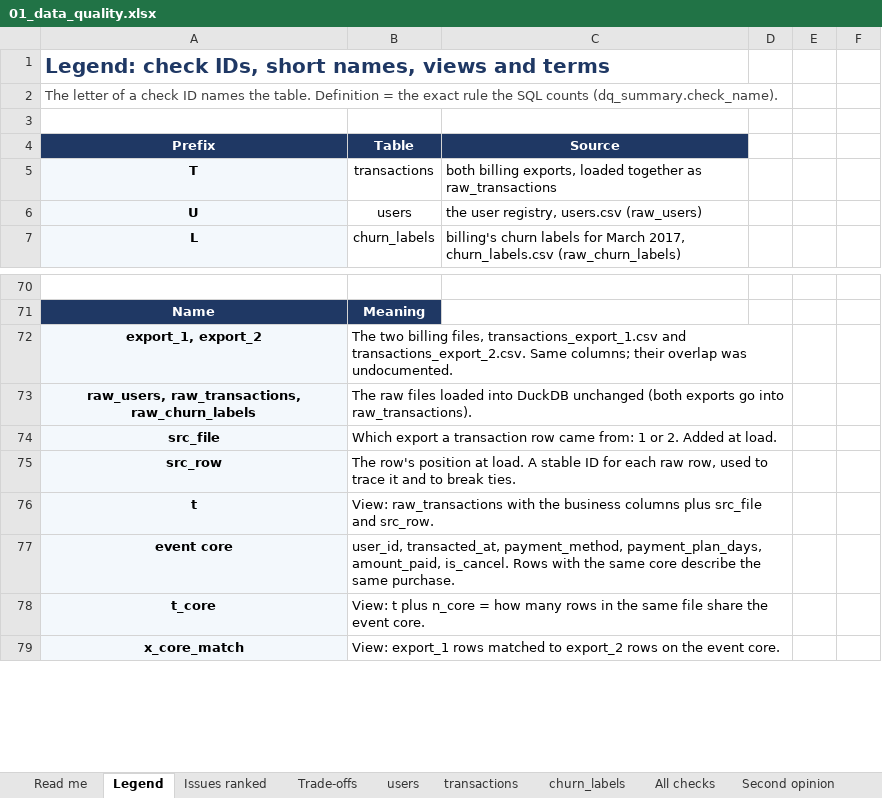
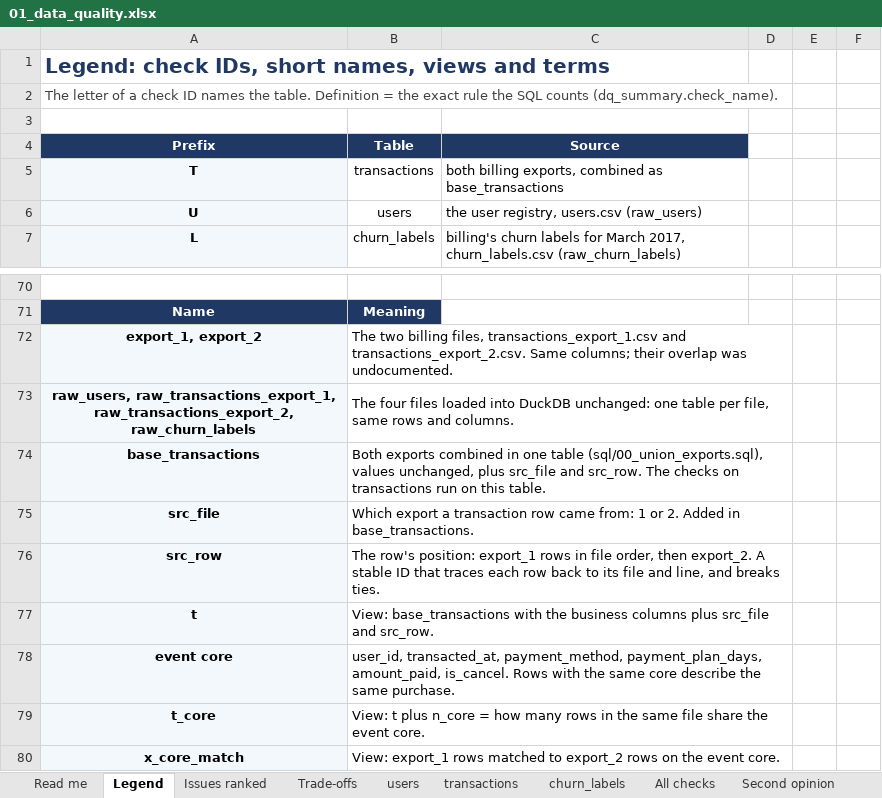
Before and after one commit to MiushkaEnaviMia/tune-analysis, an Excel workbook: reports/01_data_quality.xlsx, sheet Legend, drawn as a sheet; only a part is shown, gaps mark what is left out; values as stored, in another font and other column widths than the file's, no borders; removed rows and columns are numbered as before the commit, all else as after; the diff names each change by its address in the sheet, - before the commit and + after, or states it on an @@ line.

Commit message:
Data model map, stg_users, 1a legend, AI log

```diff
--- a/reports/01_data_quality.xlsx (sheet Legend)
+++ b/reports/01_data_quality.xlsx (sheet Legend)
-C5: …billing exports, loaded together as raw_transactions
+C5: …billing exports, combined as base_transactions
-row 73: raw_users, raw_transactions, raw_churn_labels | The raw files loaded into DuckDB unchanged (both exports go into raw_transactions).
+row 73: raw_users, raw_transactions_export_1, raw_transactions_export_2, raw_churn_labels | The four files loaded into DuckDB unchanged: one table per file, same rows and columns.
+row 74: base_transactions | Both exports combined in one table (sql/00_union_exports.sql), values unchanged, plus src_file and src_row. The checks on transactions run on this table.
-B75: …2. Added at load.
+B75: …2. Added in base_transactions.
-B76: The row's position at load. A stable ID for each raw row, used to trace it and to break ties.
+B76: The row's position: export_1 rows in file order, then export_2. A stable ID that traces each row back to its file and line, and breaks ties.
-B77: View: raw_transactions with the…
+B77: View: base_transactions with the…
```
Also changed, not shown: sheet Issues ranked, 36 other files.
